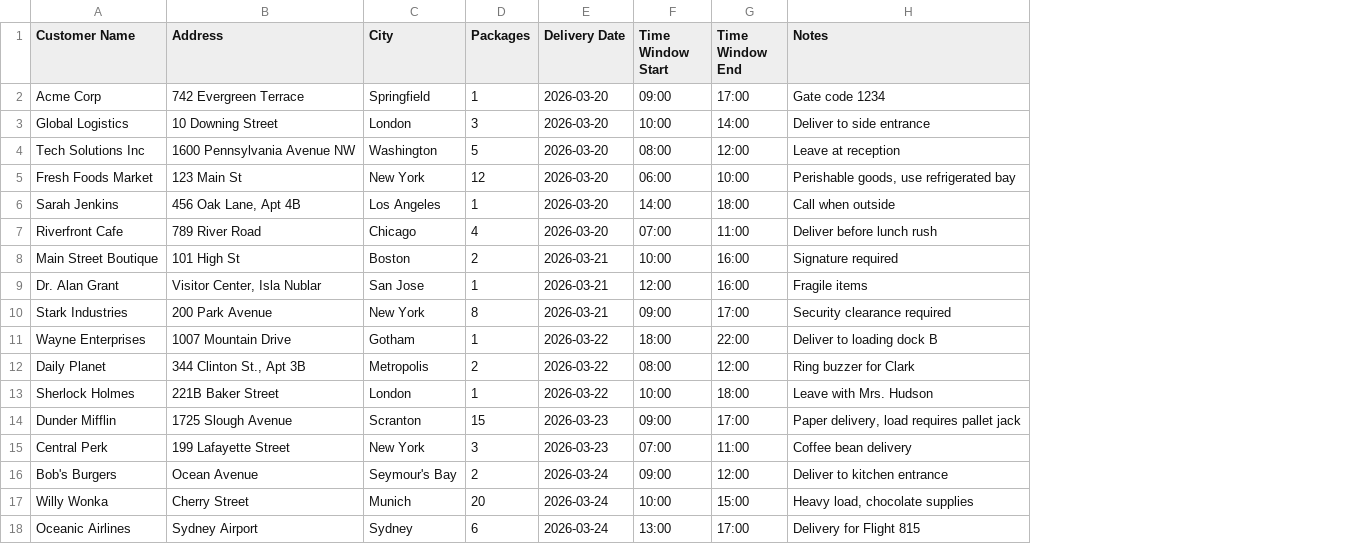
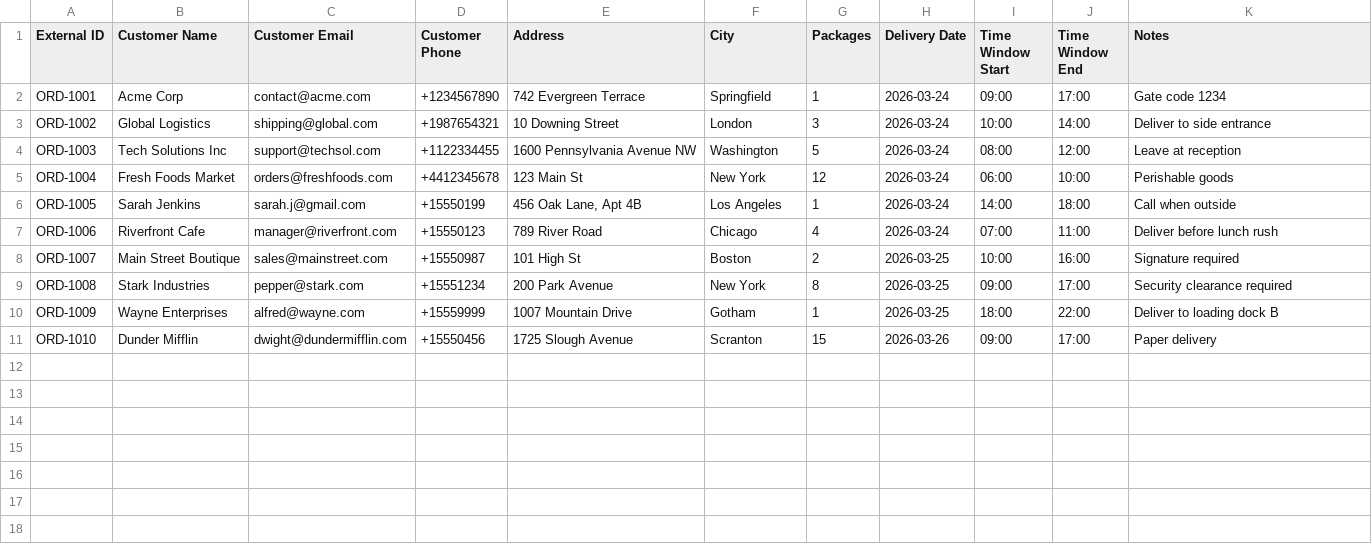
Before and after one commit to iampraiez/vector, a CSV file: web/public/template_orders.csv, drawn as a sheet; removed rows and columns are numbered as before the commit, all else as after; the diff names each change by its address in the sheet, - before the commit and + after, or states it on an @@ line.

Commit message:
feat: Add external ID, customer email, and customer phone fields to orders, updating CSV template, import, and UI.

```diff
--- a/web/public/template_orders.csv
+++ b/web/public/template_orders.csv
+column A (External ID), rows 2-11: ORD-1001 | ORD-1002 | ORD-1003 | ORD-1004 | ORD-1005 | ORD-1006 | ORD-1007 | ORD-1008 | ORD-1009 | ORD-1010
+column C (Customer Email), rows 2-11: contact@acme.com | shipping@global.com | support@techsol.com | orders@freshfoods.com | sarah.j@gmail.com | manager@riverfront.com | sales@mainstreet.com | pepper@stark.com | alfred@wayne.com | dwight@dundermifflin.com
+column D (Customer Phone), rows 2-11: +1234567890 | +1987654321 | +1122334455 | +4412345678 | +15550199 | +15550123 | +15550987 | +15551234 | +15559999 | +15550456
-H2:H7 (Delivery Date): 2026-03-20
+H2:H7 (Delivery Date): 2026-03-24
-K5 (Notes): Perishable goods, use refrigerated bay
+K5 (Notes): Perishable goods
-H8 (Delivery Date): 2026-03-21
+H8 (Delivery Date): 2026-03-25
-row 9: Dr. Alan Grant | Visitor Center, Isla Nublar | San Jose | 1 | 2026-03-21 | 12:00 | 16:00 | Fragile items
-H9 (Delivery Date): 2026-03-21
+H9 (Delivery Date): 2026-03-25
-H10 (Delivery Date): 2026-03-22
+H10 (Delivery Date): 2026-03-25
-row 12: Daily Planet | 344 Clinton St., Apt 3B | Metropolis | 2 | 2026-03-22 | 08:00 | 12:00 | Ring buzzer for Clark
-row 13: Sherlock Holmes | 221B Baker Street | London | 1 | 2026-03-22 | 10:00 | 18:00 | Leave with Mrs. Hudson
-H11 (Delivery Date): 2026-03-23
+H11 (Delivery Date): 2026-03-26
-K11 (Notes): Paper delivery, load requires pallet jack
+K11 (Notes): Paper delivery
-row 15: Central Perk | 199 Lafayette Street | New York | 3 | 2026-03-23 | 07:00 | 11:00 | Coffee bean delivery
-row 16: Bob's Burgers | Ocean Avenue | Seymour's Bay | 2 | 2026-03-24 | 09:00 | 12:00 | Deliver to kitchen entrance
-row 17: Willy Wonka | Cherry Street | Munich | 20 | 2026-03-24 | 10:00 | 15:00 | Heavy load, chocolate supplies
-row 18: Oceanic Airlines | Sydney Airport | Sydney | 6 | 2026-03-24 | 13:00 | 17:00 | Delivery for Flight 815
```
Also changed, not shown: 1 other file.
